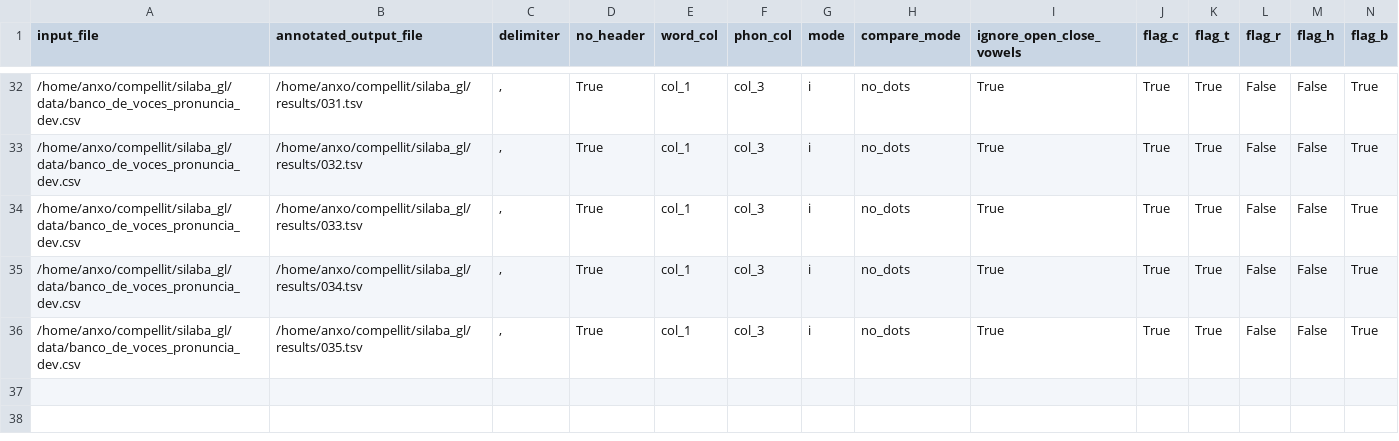
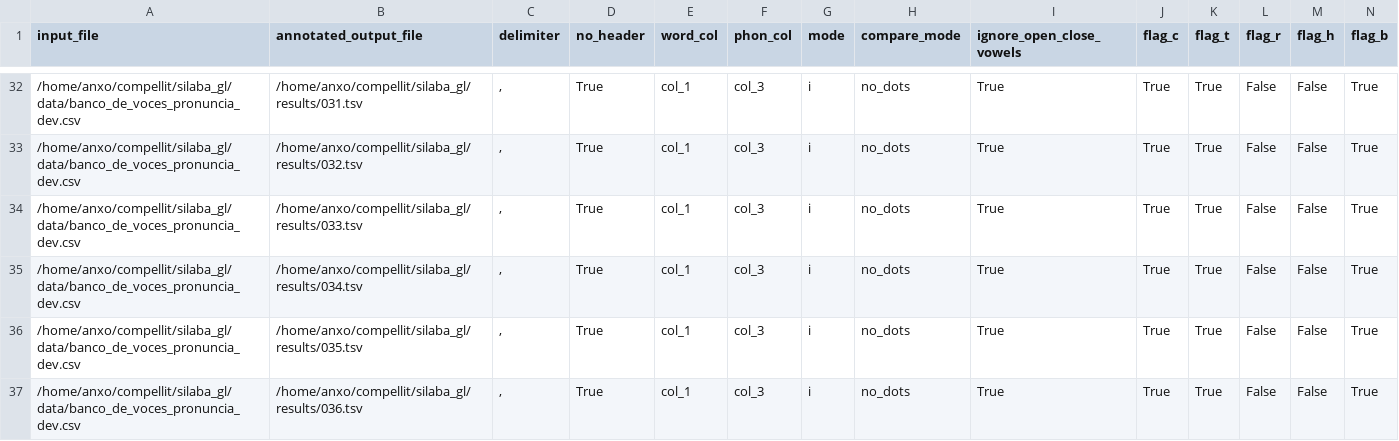
Before and after one commit to compellit/trasgo, a TSV file: results/summary.tsv, drawn as a sheet; only a part is shown, gaps mark what is left out; rows hold the shown columns only; the diff names each change by its address in the sheet, - before the commit and + after, or states it on an @@ line.

```diff
--- a/results/summary.tsv
+++ b/results/summary.tsv
+row 37: /home/anxo/compellit/silaba_gl/data/banco_de_voces_pronuncia_dev.csv | /home/anxo/compellit/silaba_gl/results/036.tsv | , | True | col_1 | col_3 | i | no_dots | True | True | True | False | False | True
```
Also changed, not shown: 5 other files.
